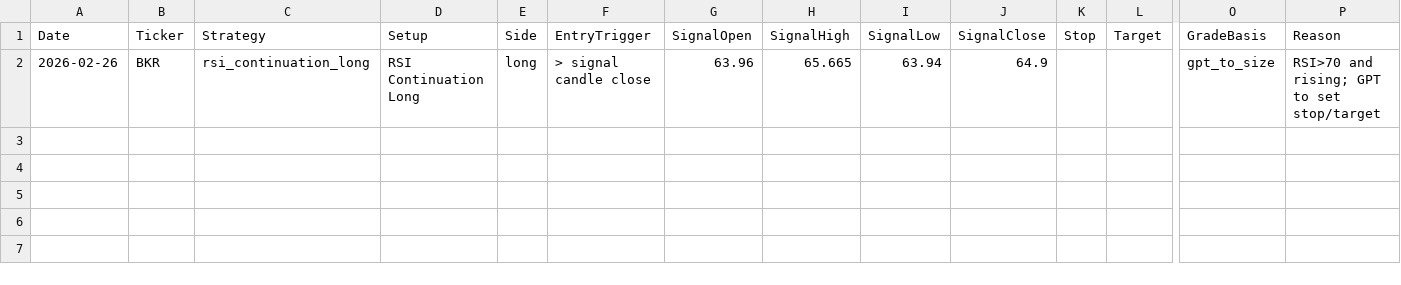
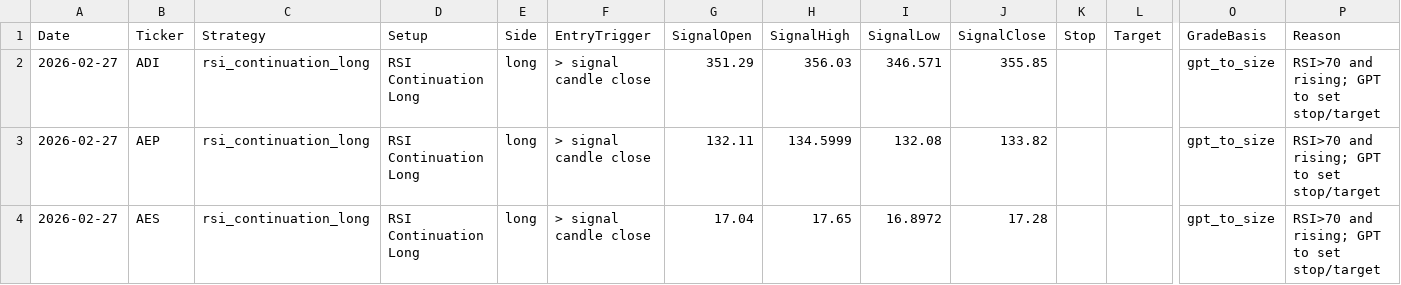
Before and after one commit to mpincus/Swing_Systems, a CSV file: docs/rsi_continuation_long/signals.csv, drawn as a sheet; only a part is shown, gaps mark what is left out; rows hold the shown columns only; the diff names each change by its address in the sheet, - before the commit and + after, or states it on an @@ line.

```diff
--- a/docs/rsi_continuation_long/signals.csv
+++ b/docs/rsi_continuation_long/signals.csv
-A2 (Date): 2026-02-26
+A2 (Date): 2026-02-27
-B2 (Ticker): BKR
+B2 (Ticker): ADI
-G2 (SignalOpen): 63.96
+G2 (SignalOpen): 351.29
-H2 (SignalHigh): 65.665
+H2 (SignalHigh): 356.03
-I2 (SignalLow): 63.94
+I2 (SignalLow): 346.571
-J2 (SignalClose): 64.9
+J2 (SignalClose): 355.85
+row 3: 2026-02-27 | AEP | rsi_continuation_long | RSI Continuation Long | long | > signal candle close | 132.11 | 134.5999 | 132.08 | 133.82 |  |  | gpt_to_size | RSI>70 and rising; GPT to set stop/target
+row 4: 2026-02-27 | AES | rsi_continuation_long | RSI Continuation Long | long | > signal candle close | 17.04 | 17.65 | 16.8972 | 17.28 |  |  | gpt_to_size | RSI>70 and rising; GPT to set stop/target
```
Also changed, not shown: docs/channel_down_short/signals.csv, docs/combined_signals.csv, 24 other files.
